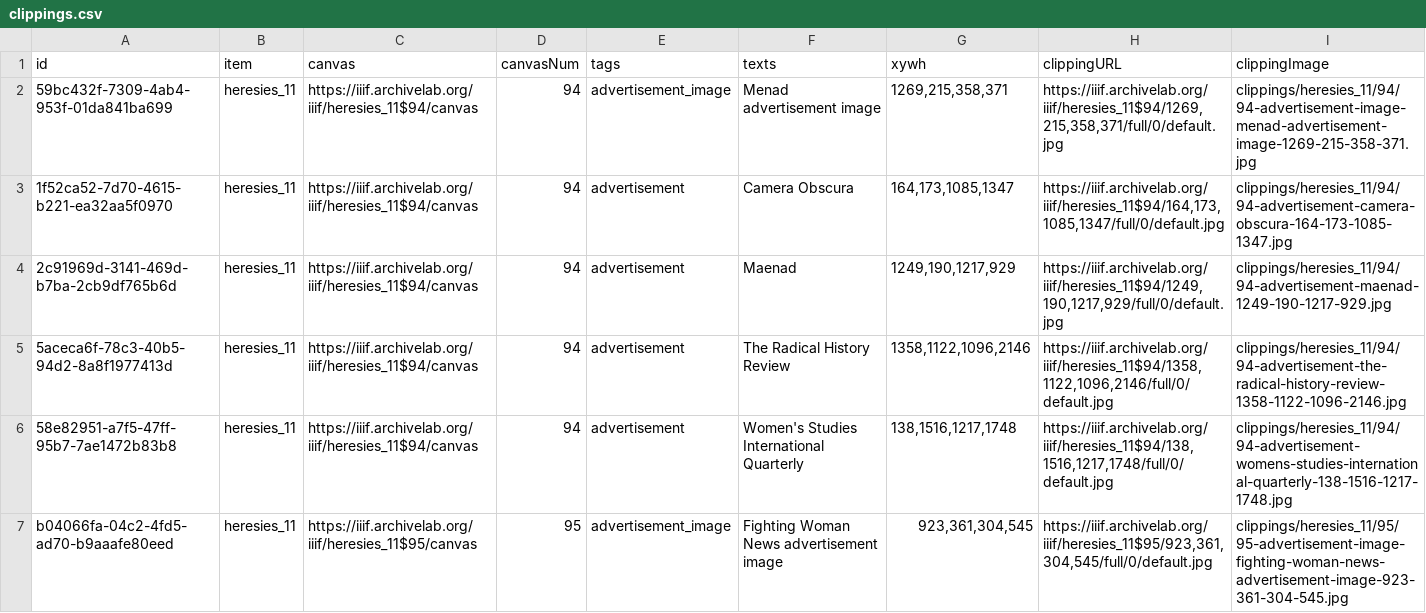
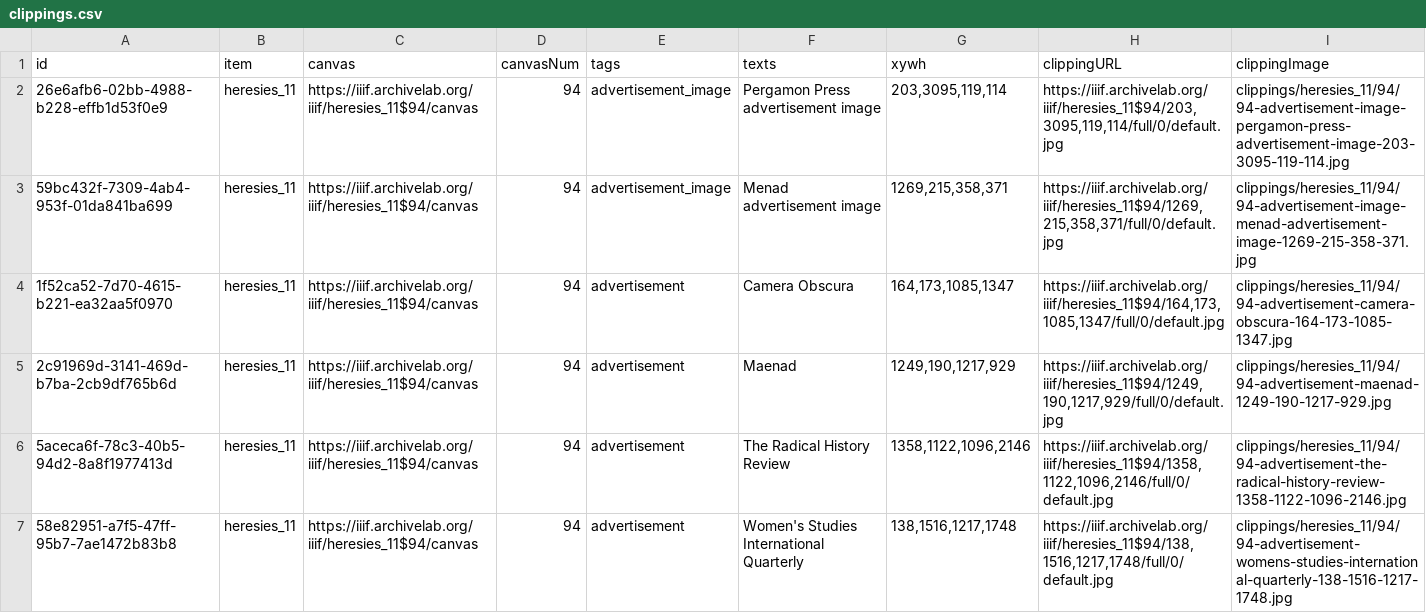
Before and after one commit to timothyarthur/annotate, a CSV file: clippings/heresies_11/clippings.csv, drawn as a sheet; only a part is shown; the shorter side is filled out with more unchanged rows.

Commit message:
Annotated additional advertisement images in issue 11.

```diff
--- a/clippings/heresies_11/clippings.csv
+++ b/clippings/heresies_11/clippings.csv
@@ -1,2 +1,3 @@
 id,item,canvas,canvasNum,tags,texts,xywh,clippingURL,clippingImage
+26e6afb6-02bb-4988-b228-effb1d53f0e9,heresies_11,https://iiif.archivelab.org/iiif/heresies_11$94/canvas,94,advertisement_image,Pergamon Press advertisement image,"203,3095,119,114","https://iiif.archivelab.org/iiif/heresies_11$94/203,3095,119,114/full/0/default.jpg",clippings/heresies_11/94/94-advertisement-image-pergamon-press-advertisement-image-203-3095-119-114.jpg
 59bc432f-7309-4ab4-953f-01da841ba699,heresies_11,https://iiif.archivelab.org/iiif/heresies_11$94/canvas,94,advertisement_image,Menad advertisement image,"1269,215,358,371","https://iiif.archivelab.org/iiif/heresies_11$94/1269,215,358,371/full/0/default.jpg",clippings/heresies_11/94/94-advertisement-image-menad-advertisement-image-1269-215-358-371.jpg
```
Also changed, not shown: 2 other files.
